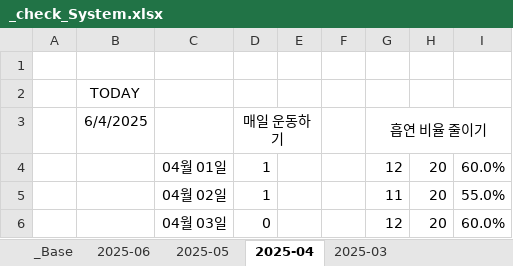
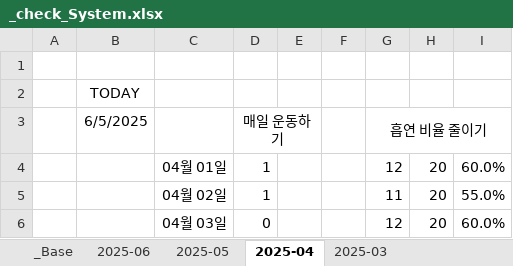
Before and after one commit to jcseo1028/jcseo1028.github.io, an Excel workbook: _qDailyReport/_check_System.xlsx, sheet 2025-04, drawn as a sheet; only a part is shown; values as stored, in another font and other column widths than the file's, no borders; conditional formats not drawn; the diff names each change by its address in the sheet, - before the commit and + after, or states it on an @@ line.

```diff
--- a/_qDailyReport/_check_System.xlsx (sheet 2025-04)
+++ b/_qDailyReport/_check_System.xlsx (sheet 2025-04)
-B3: 6/4/2025
+B3: 6/5/2025
```
Also changed, not shown: sheet 2025-06, sheet 2025-05, sheet _Base, 1 other file.
